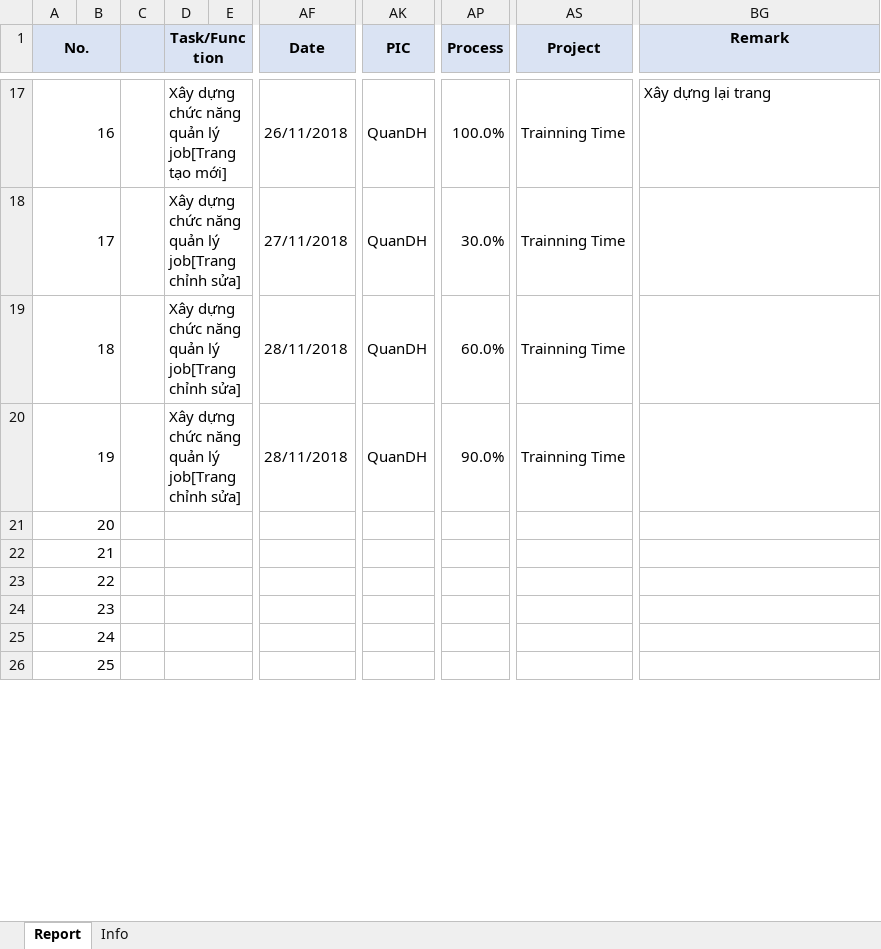
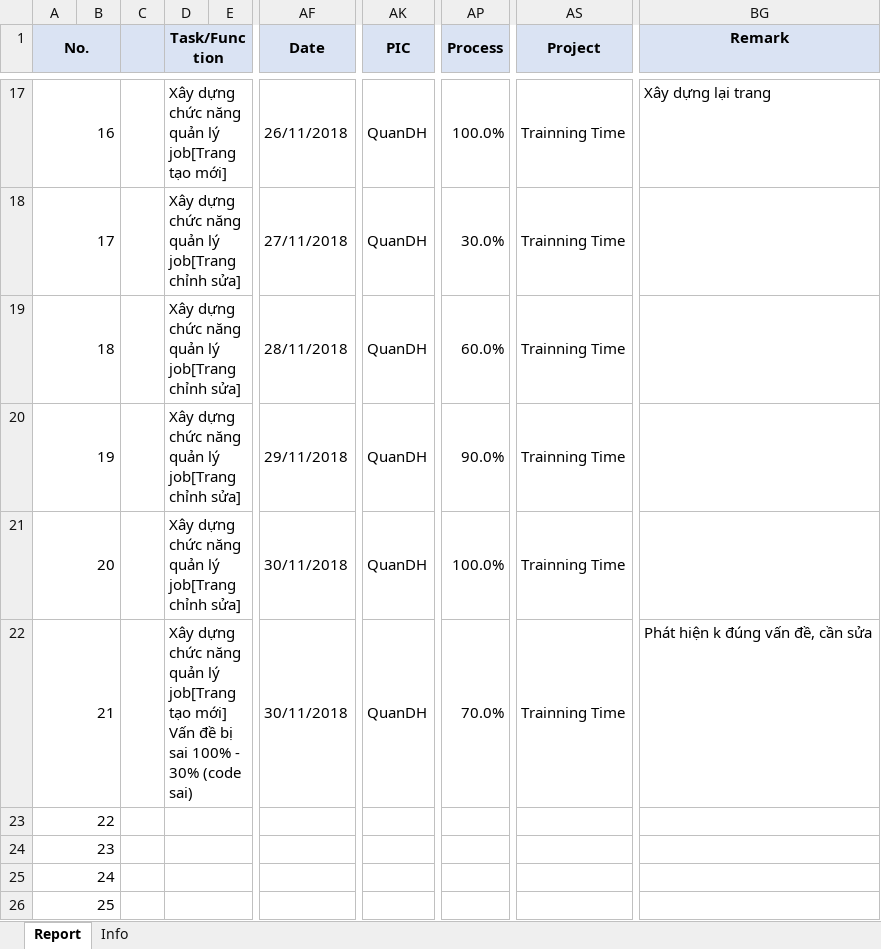
Before and after one commit to pcadev/Reports, an Excel workbook: DailyReport/Quan-DailyReport.xlsx, sheet Report, drawn as a sheet; only a part is shown, gaps mark what is left out; values as stored, in another font and other column widths than the file's, no borders; charts and pictures not drawn; the diff names each change by its address in the sheet, - before the commit and + after, or states it on an @@ line.

Commit message:
báo cáo ngày 30/11/2018

```diff
--- a/DailyReport/Quan-DailyReport.xlsx (sheet Report)
+++ b/DailyReport/Quan-DailyReport.xlsx (sheet Report)
-AF20 (Date): 28/11/2018
+AF20 (Date): 29/11/2018
-D21 (Task/Function): (empty)
+D21 (Task/Function): Xây dựng chức năng quản lý job[Trang chỉnh sửa]
-AF21:AF22 (Date): (empty)
+AF21:AF22 (Date): 30/11/2018
-AK21:AK22 (PIC): (empty)
+AK21:AK22 (PIC): QuanDH
-AP21 (Process): (empty)
+AP21 (Process): 100.0%
-AS21:AS22 (Project): (empty)
+AS21:AS22 (Project): Trainning Time
-D22 (Task/Function): (empty)
+D22 (Task/Function): Xây dựng chức năng quản lý job[Trang tạo mới] Vấn đề bị sai 100% - 30% (code sai)
-AP22 (Process): (empty)
+AP22 (Process): 70.0%
-BG22 (Remark): (empty)
+BG22 (Remark): Phát hiện k đúng vấn đề, cần sửa
```
Also changed, not shown: charts or pictures.
